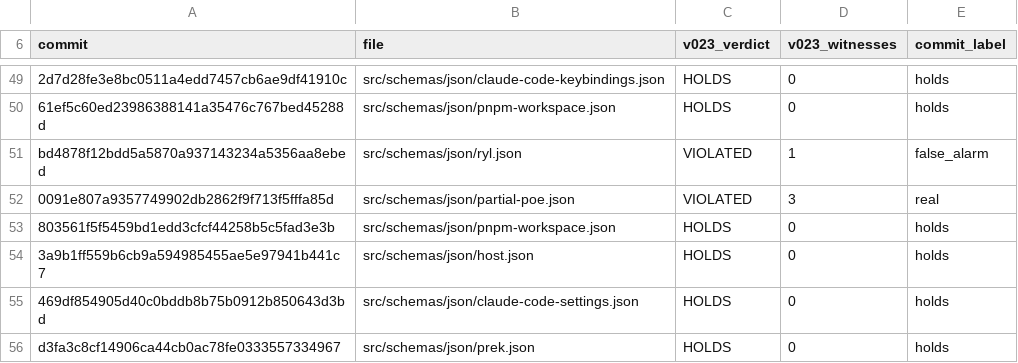
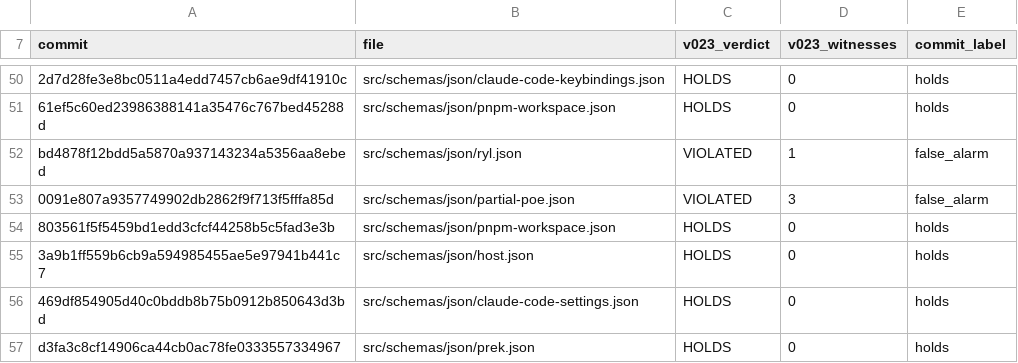
Before and after one commit to Ramesh-35/invar, a TSV file: docs/falsification/schemastore-replay/MANIFEST.tsv, drawn as a sheet; only a part is shown, gaps mark what is left out; addresses are those after the commit; the diff covers the shown part only; the diff names each change by its address in the sheet, - before the commit and + after, or states it on an @@ line.

```diff
--- a/docs/falsification/schemastore-replay/MANIFEST.tsv
+++ b/docs/falsification/schemastore-replay/MANIFEST.tsv
-E53 (commit_label): real
+E53 (commit_label): false_alarm
```
Also changed, not shown: 1 added row and 20 edited cells elsewhere in this file, 5 other files.
